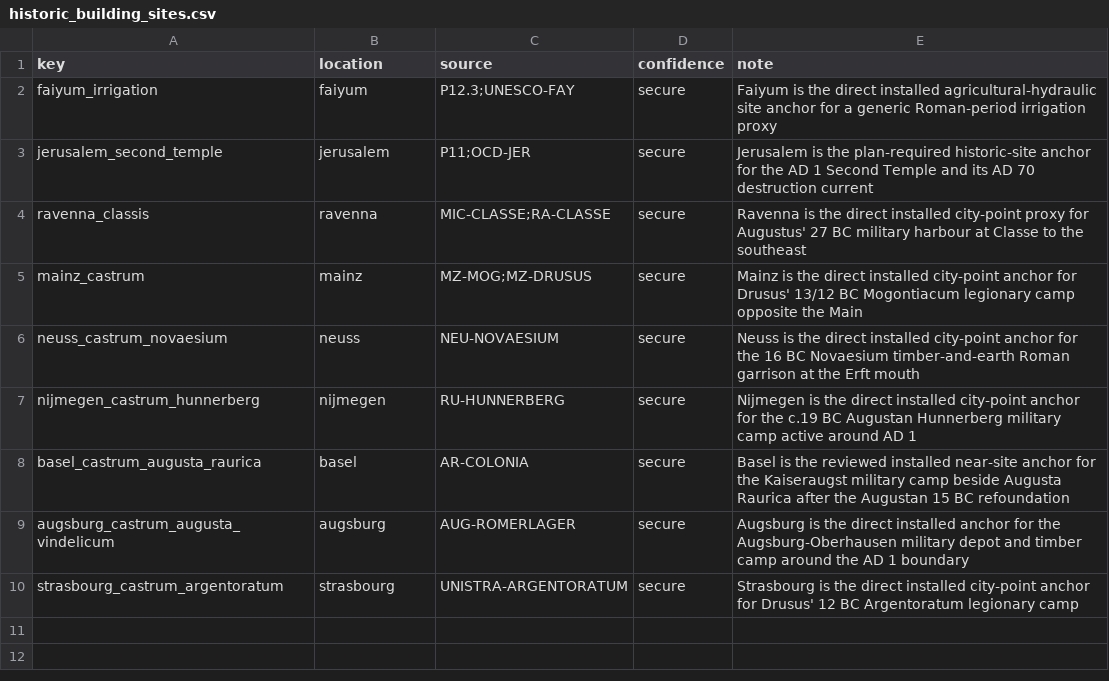
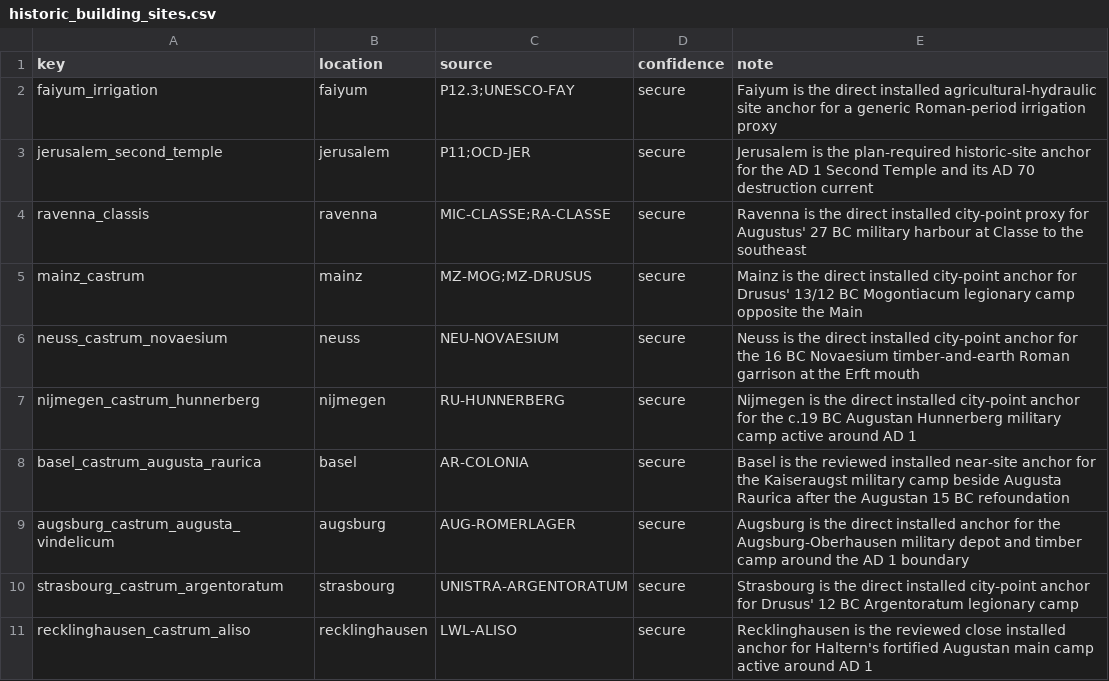
Before and after one commit to Rockydo/antiqvitas, a CSV file: docs/m5/historic_building_sites.csv, drawn as a sheet.

```diff
--- a/docs/m5/historic_building_sites.csv
+++ b/docs/m5/historic_building_sites.csv
@@ -10 +10,2 @@ augsburg_castrum_augusta_vindelicum,augsburg,AUG-ROMERLAGER,secure,Augsburg is t
 strasbourg_castrum_argentoratum,strasbourg,UNISTRA-ARGENTORATUM,secure,Strasbourg is the direct installed city-point anchor for Drusus' 12 BC Argentoratum legionary camp
+recklinghausen_castrum_aliso,recklinghausen,LWL-ALISO,secure,Recklinghausen is the reviewed close installed anchor for Haltern's fortified Augustan main camp active around AD 1
```
Also changed, not shown: docs/m5/roman_buildings.csv, docs/m5/special_buildings.csv, 24 other files.
